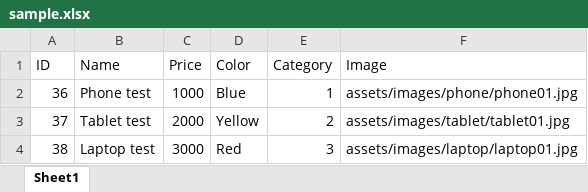
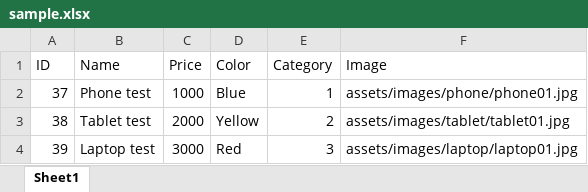
Before and after one commit to nm-hieu/CSC13001-MyShop, an Excel workbook: sample.xlsx, sheet Sheet1, drawn as a sheet; values as stored, in another font and other column widths than the file's, no borders; the diff names each change by its address in the sheet, - before the commit and + after, or states it on an @@ line.

```diff
--- a/sample.xlsx (sheet Sheet1)
+++ b/sample.xlsx (sheet Sheet1)
-A2 (ID): 36
+A2 (ID): 37
-A3 (ID): 37
+A3 (ID): 38
-A4 (ID): 38
+A4 (ID): 39
```
Also changed, not shown: 2 other files.
